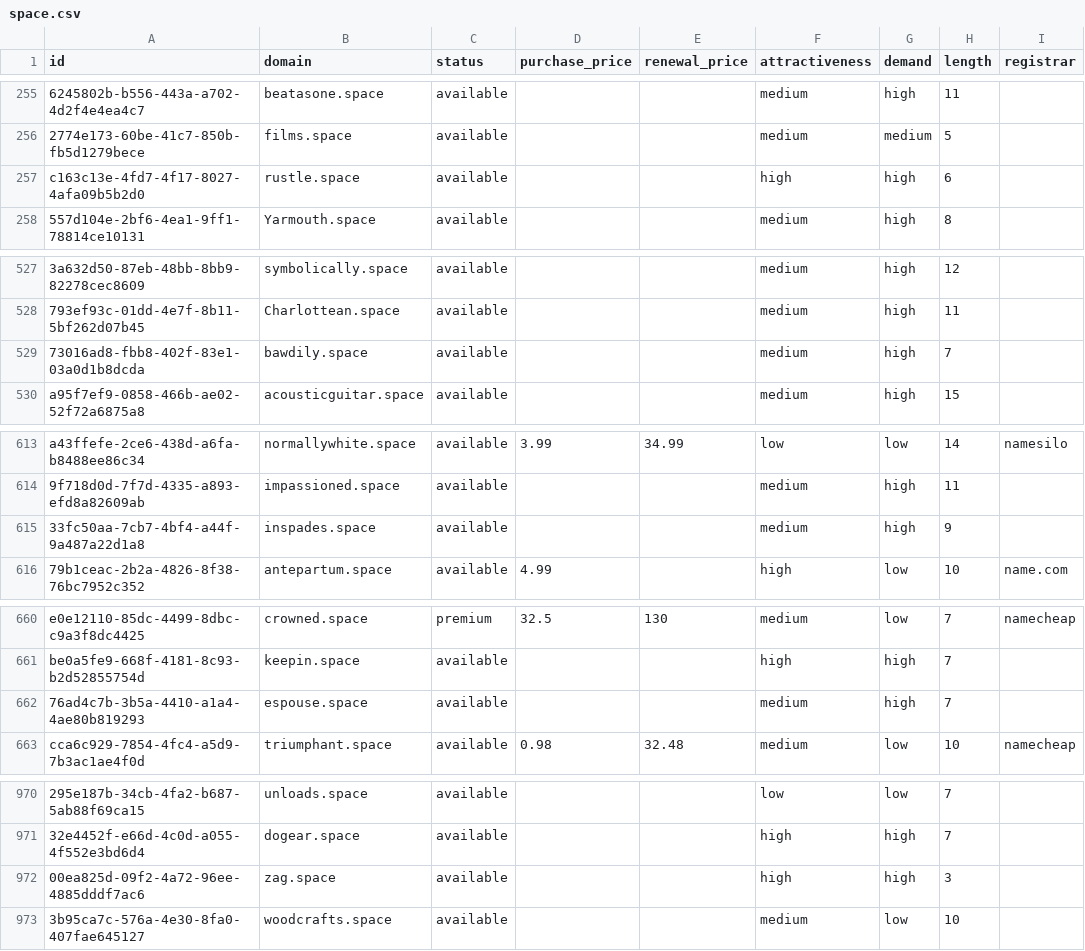
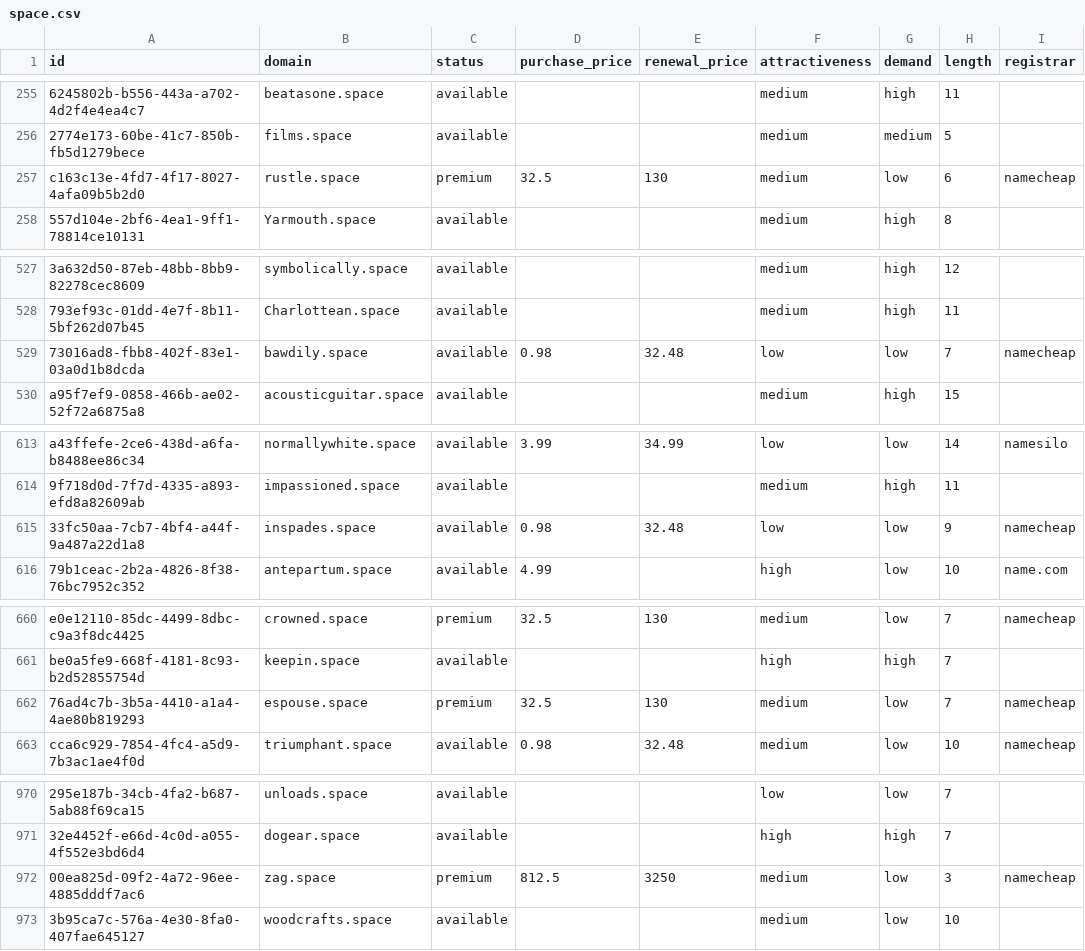
Before and after one commit to UniqueDomains/space-oneword-domains, a CSV file: space.csv, drawn as a sheet; only a part is shown, gaps mark what is left out; the diff covers the shown part only; the diff names each change by its address in the sheet, - before the commit and + after, or states it on an @@ line.

Commit message:
Domains update

```diff
--- a/space.csv
+++ b/space.csv
-C257 (status): available
+C257 (status): premium
-D257 (purchase_price): (empty)
+D257 (purchase_price): 32.5
-E257 (renewal_price): (empty)
+E257 (renewal_price): 130
-F257 (attractiveness): high
+F257 (attractiveness): medium
-G257 (demand): high
+G257 (demand): low
-I257 (registrar): (empty)
+I257 (registrar): namecheap
-D529 (purchase_price): (empty)
+D529 (purchase_price): 0.98
-E529 (renewal_price): (empty)
+E529 (renewal_price): 32.48
-F529 (attractiveness): medium
+F529 (attractiveness): low
-G529 (demand): high
+G529 (demand): low
-I529 (registrar): (empty)
+I529 (registrar): namecheap
-D615 (purchase_price): (empty)
+D615 (purchase_price): 0.98
-E615 (renewal_price): (empty)
+E615 (renewal_price): 32.48
-F615 (attractiveness): medium
+F615 (attractiveness): low
-G615 (demand): high
+G615 (demand): low
-I615 (registrar): (empty)
+I615 (registrar): namecheap
-C662 (status): available
+C662 (status): premium
-D662 (purchase_price): (empty)
+D662 (purchase_price): 32.5
-E662 (renewal_price): (empty)
+E662 (renewal_price): 130
-G662 (demand): high
+G662 (demand): low
-I662 (registrar): (empty)
+I662 (registrar): namecheap
-C972 (status): available
+C972 (status): premium
-D972 (purchase_price): (empty)
+D972 (purchase_price): 812.5
-E972 (renewal_price): (empty)
+E972 (renewal_price): 3250
-F972 (attractiveness): high
+F972 (attractiveness): medium
-G972 (demand): high
+G972 (demand): low
-I972 (registrar): (empty)
+I972 (registrar): namecheap
```
Also changed, not shown: 5 edited cells elsewhere in this file, 4 other files.
